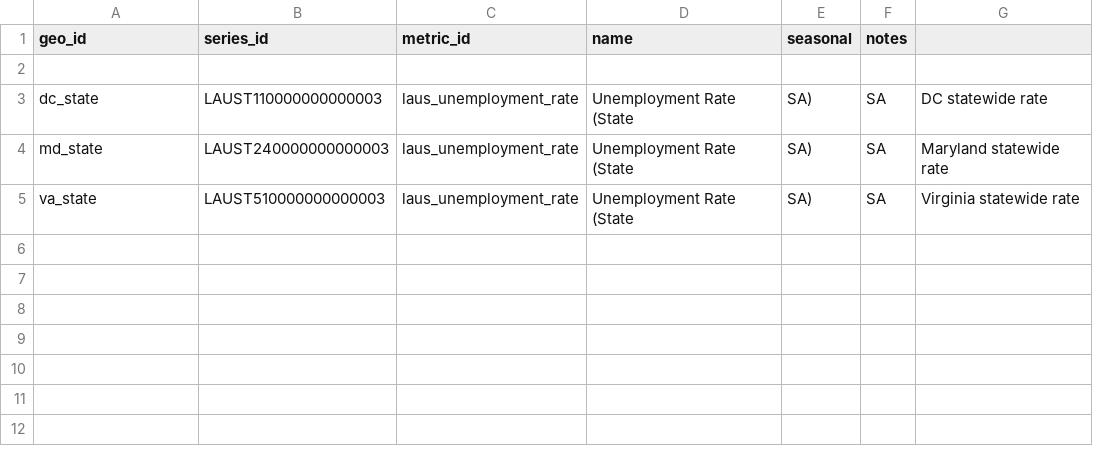
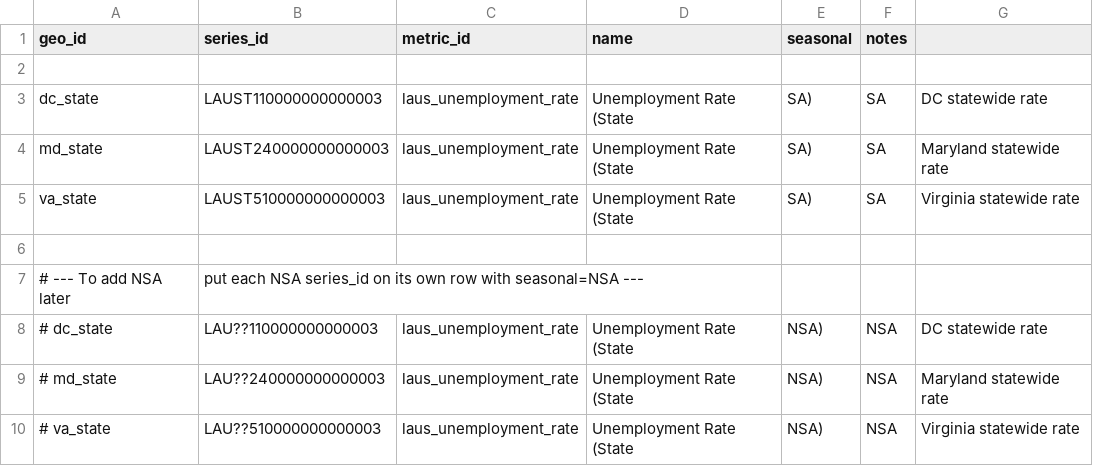
Before and after one commit to chineduezebuiroh/realestate-intel, a CSV file: config/laus_series.csv, drawn as a sheet.

Commit message:
Update laus_series.csv

```diff
--- a/config/laus_series.csv
+++ b/config/laus_series.csv
@@ -5 +5,6 @@ md_state,LAUST240000000000003,laus_unemployment_rate,Unemployment Rate (State, S
 va_state,LAUST510000000000003,laus_unemployment_rate,Unemployment Rate (State, SA),SA,Virginia statewide rate
+
+# --- To add NSA later, put each NSA series_id on its own row with seasonal=NSA ---
+# dc_state,LAU??110000000000003,laus_unemployment_rate,Unemployment Rate (State, NSA),NSA,DC statewide rate
+# md_state,LAU??240000000000003,laus_unemployment_rate,Unemployment Rate (State, NSA),NSA,Maryland statewide rate
+# va_state,LAU??510000000000003,laus_unemployment_rate,Unemployment Rate (State, NSA),NSA,Virginia statewide rate
```
